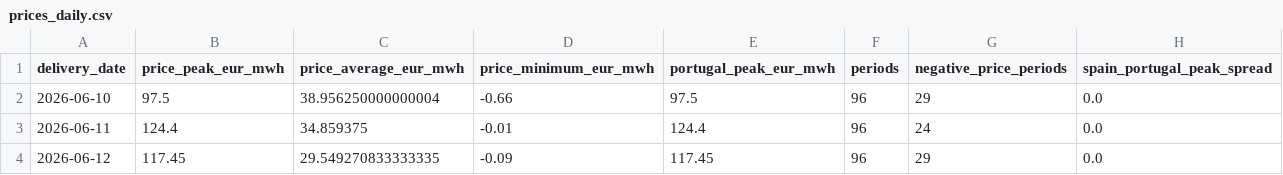
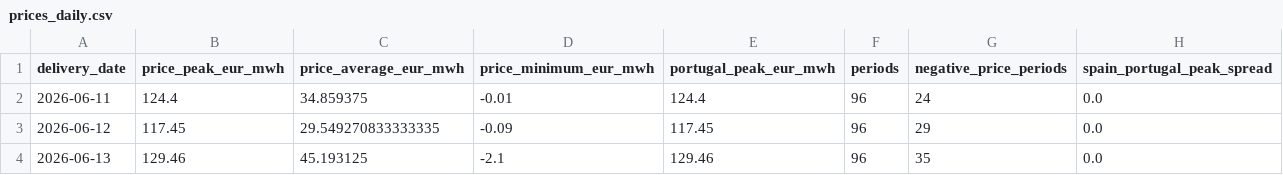
Before and after one commit to Evanssdas/Spain-Market-Platform, a CSV file: data/processed/prices_daily.csv, drawn as a sheet; only a part is shown; the shorter side is filled out with more unchanged rows.

```diff
--- a/data/processed/prices_daily.csv
+++ b/data/processed/prices_daily.csv
@@ -1,3 +1,2 @@
 delivery_date,price_peak_eur_mwh,price_average_eur_mwh,price_minimum_eur_mwh,portugal_peak_eur_mwh,periods,negative_price_periods,spain_portugal_peak_spread
-2026-06-10,97.5,38.956250000000004,-0.66,97.5,96,29,0.0
 2026-06-11,124.4,34.859375,-0.01,124.4,96,24,0.0
```
Also changed, not shown: data/processed/system_daily.csv, data/processed/weather_daily.csv, 7 other files.
